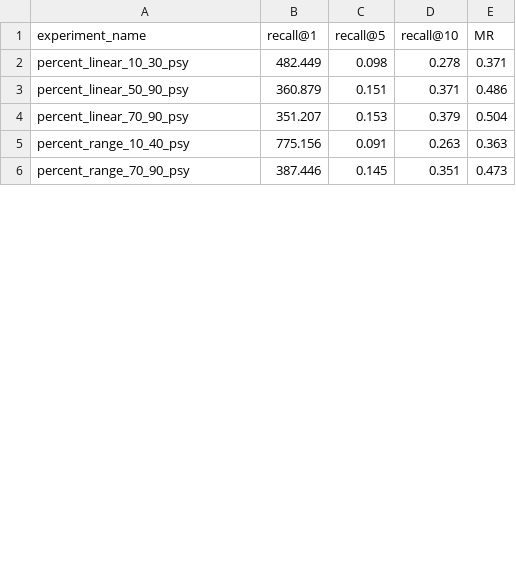
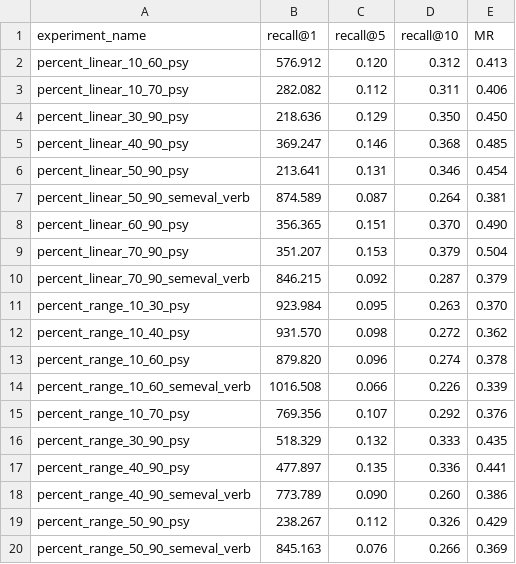
Before and after one commit to antoinedang/TaxoComplete, a CSV file: experiment_results.csv, drawn as a sheet; only a part is shown; the shorter side is filled out with more unchanged rows; the diff covers the shown part only.

Commit message:
experiment results

```diff
--- a/experiment_results.csv
+++ b/experiment_results.csv
@@ -1,5 +1,20 @@
 experiment_name,recall@1,recall@5,recall@10,MR
-percent_linear_10_30_psy,482.449,0.098,0.278,0.371
-percent_linear_50_90_psy,360.879,0.151,0.371,0.486
+percent_linear_10_60_psy,576.912,0.120,0.312,0.413
+percent_linear_10_70_psy,282.082,0.112,0.311,0.406
+percent_linear_30_90_psy,218.636,0.129,0.350,0.450
+percent_linear_40_90_psy,369.247,0.146,0.368,0.485
+percent_linear_50_90_psy,213.641,0.131,0.346,0.454
+percent_linear_50_90_semeval_verb,874.589,0.087,0.264,0.381
+percent_linear_60_90_psy,356.365,0.151,0.370,0.490
 percent_linear_70_90_psy,351.207,0.153,0.379,0.504
-percent_range_10_40_psy,775.156,0.091,0.263,0.363
+percent_linear_70_90_semeval_verb,846.215,0.092,0.287,0.379
+percent_range_10_30_psy,923.984,0.095,0.263,0.370
+percent_range_10_40_psy,931.570,0.098,0.272,0.362
+percent_range_10_60_psy,879.820,0.096,0.274,0.378
+percent_range_10_60_semeval_verb,1016.508,0.066,0.226,0.339
+percent_range_10_70_psy,769.356,0.107,0.292,0.376
+percent_range_30_90_psy,518.329,0.132,0.333,0.435
+percent_range_40_90_psy,477.897,0.135,0.336,0.441
+percent_range_40_90_semeval_verb,773.789,0.090,0.260,0.386
+percent_range_50_90_psy,238.267,0.112,0.326,0.429
+percent_range_50_90_semeval_verb,845.163,0.076,0.266,0.369
```
Also changed, not shown: 12 added rows and 38 edited cells elsewhere in this file.
